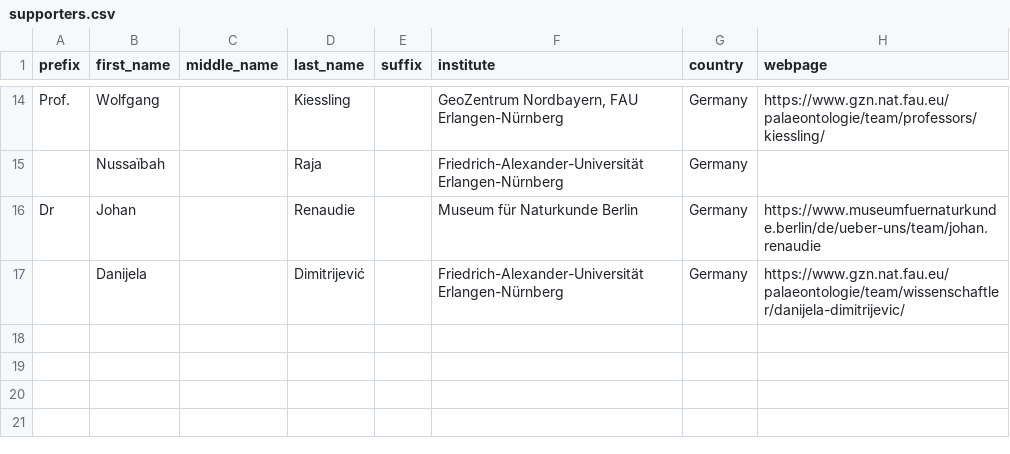
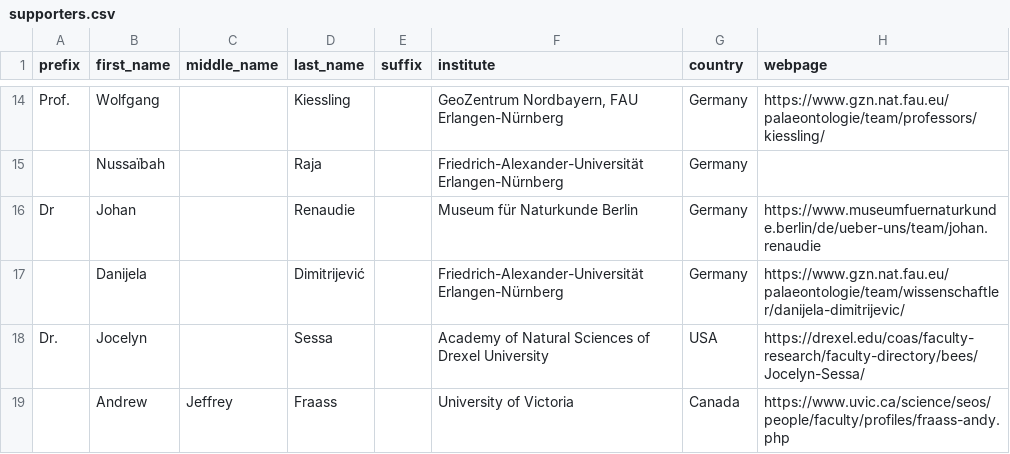
Before and after one commit to Integrated-Record/Integrated-Record.github.io, a CSV file: _data/supporters.csv, drawn as a sheet; only a part is shown, gaps mark what is left out.

Commit message:
Added support!

```diff
--- a/_data/supporters.csv
+++ b/_data/supporters.csv
@@ -17 +17,3 @@ Dr,Johan,,Renaudie,,Museum für Naturkunde Berlin,Germany,https://www.museumfuer
 ,Danijela,,Dimitrijević,,Friedrich-Alexander-Universität Erlangen-Nürnberg,Germany,https://www.gzn.nat.fau.eu/palaeontologie/team/wissenschaftler/danijela-dimitrijevic/
+Dr.,Jocelyn,,Sessa,,Academy of Natural Sciences of Drexel University,USA,https://drexel.edu/coas/faculty-research/faculty-directory/bees/Jocelyn-Sessa/
+,Andrew,Jeffrey,Fraass,,University of Victoria,Canada,https://www.uvic.ca/science/seos/people/faculty/profiles/fraass-andy.php
```
